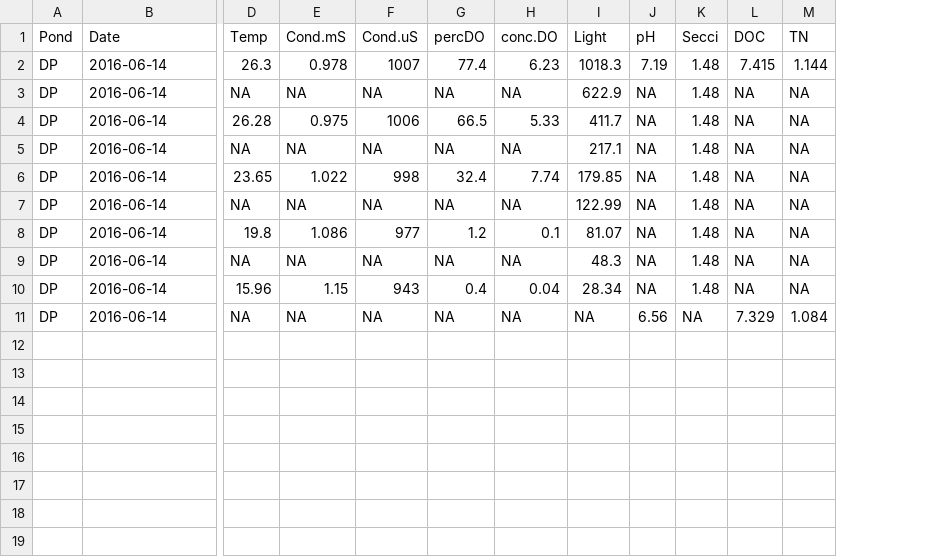
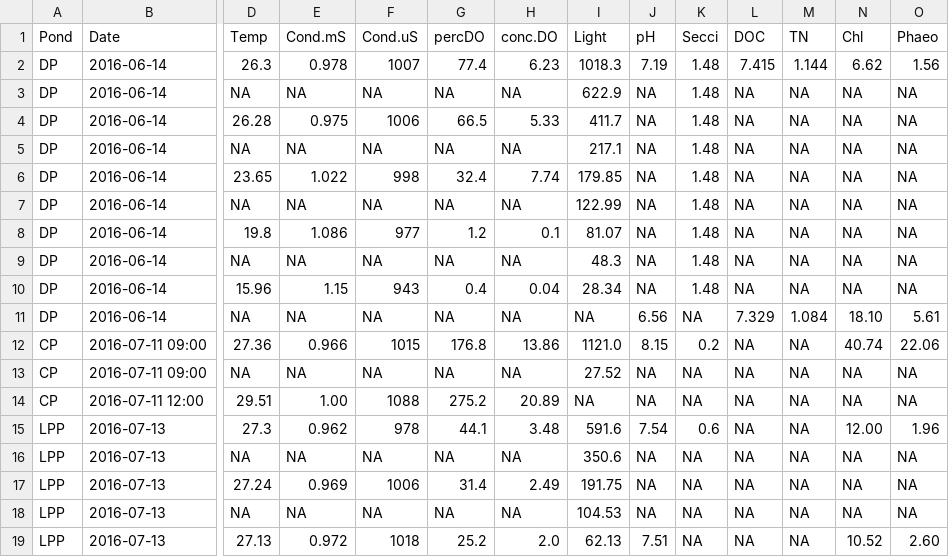
Before and after one commit to KennyPeanuts/pond_surveys, a CSV file: lab_notebook/data/pond_surveys.csv, drawn as a sheet; only a part is shown, gaps mark what is left out; rows hold the shown columns only; the diff names each change by its address in the sheet, - before the commit and + after, or states it on an @@ line.

Commit message:
added pond survey water data

```diff
--- a/lab_notebook/data/pond_surveys.csv
+++ b/lab_notebook/data/pond_surveys.csv
+column N (Chl), rows 2-11: 6.62 | NA | NA | NA | NA | NA | NA | NA | NA | 18.10
+column O (Phaeo), rows 2-11: 1.56 | NA | NA | NA | NA | NA | NA | NA | NA | 5.61
+row 12: CP | 2016-07-11 09:00 | 27.36 | 0.966 | 1015 | 176.8 | 13.86 | 1121.0 | 8.15 | 0.2 | NA | NA | 40.74 | 22.06
+row 13: CP | 2016-07-11 09:00 | NA | NA | NA | NA | NA | 27.52 | NA | NA | NA | NA | NA | NA
+row 14: CP | 2016-07-11 12:00 | 29.51 | 1.00 | 1088 | 275.2 | 20.89 | NA | NA | NA | NA | NA | NA | NA
+row 15: LPP | 2016-07-13 | 27.3 | 0.962 | 978 | 44.1 | 3.48 | 591.6 | 7.54 | 0.6 | NA | NA | 12.00 | 1.96
+row 16: LPP | 2016-07-13 | NA | NA | NA | NA | NA | 350.6 | NA | NA | NA | NA | NA | NA
+row 17: LPP | 2016-07-13 | 27.24 | 0.969 | 1006 | 31.4 | 2.49 | 191.75 | NA | NA | NA | NA | NA | NA
+row 18: LPP | 2016-07-13 | NA | NA | NA | NA | NA | 104.53 | NA | NA | NA | NA | NA | NA
+row 19: LPP | 2016-07-13 | 27.13 | 0.972 | 1018 | 25.2 | 2.0 | 62.13 | 7.51 | NA | NA | NA | 10.52 | 2.60
```
Also changed, not shown: 1 other file.
